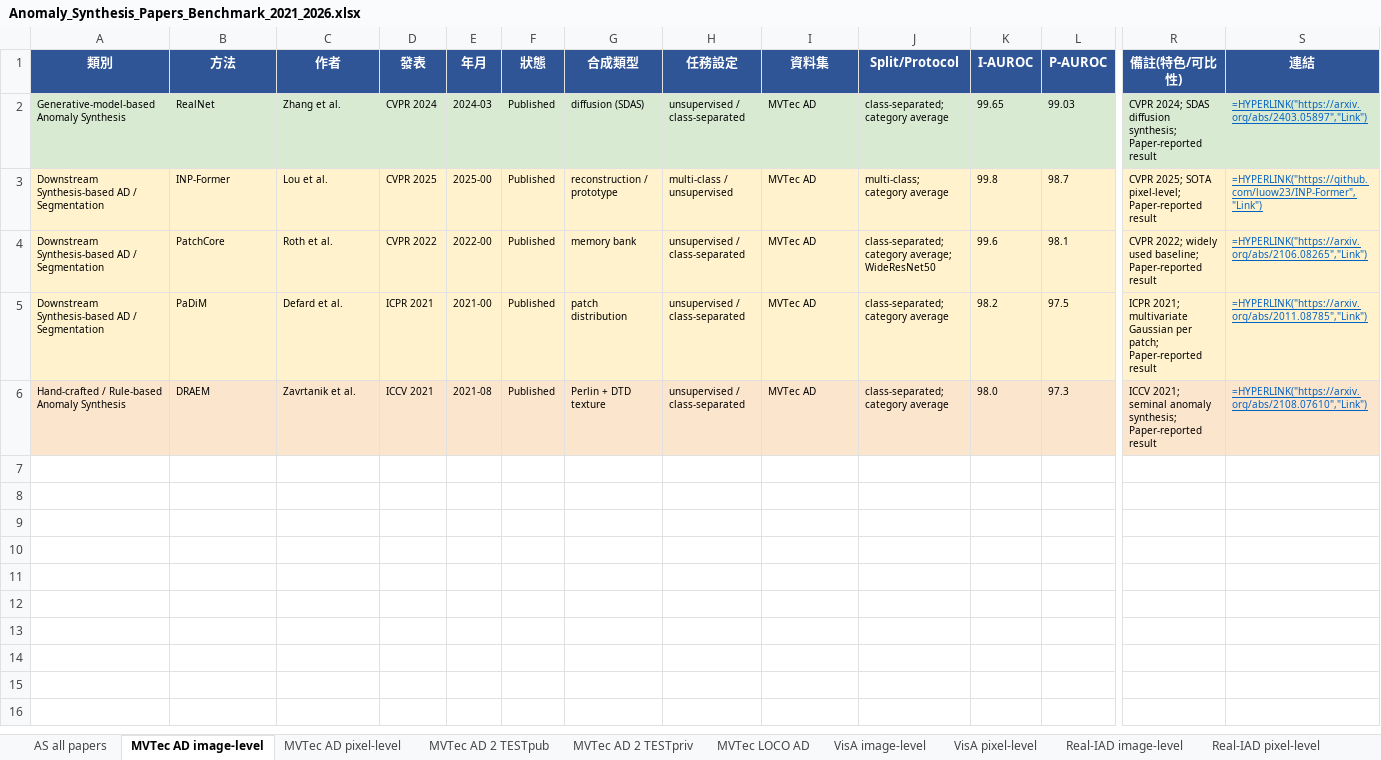
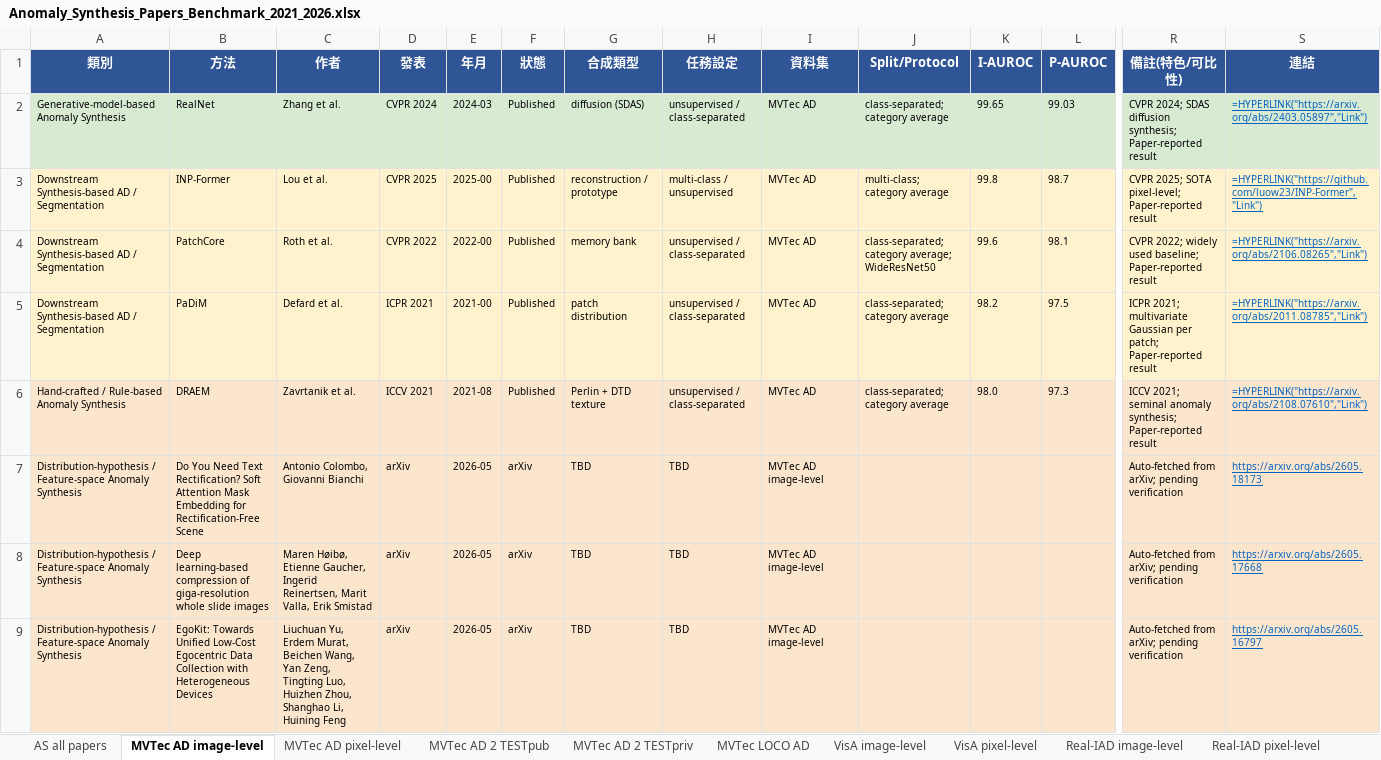
Before and after one commit to 112378074/NTUT-IVI-Lab--SOTA-Literature-Viewer, an Excel workbook: Anomaly_Synthesis_Papers_Benchmark_2021_2026.xlsx, sheet MVTec AD image-level, drawn as a sheet; only a part is shown, gaps mark what is left out; values as stored, in another font and other column widths than the file's, no borders; formulas without a stored value are shown as written; rows hold the shown columns only; the diff names each change by its address in the sheet, - before the commit and + after, or states it on an @@ line.

Commit message:
auto: +1 AD / +0 OD / +0 CLS / +3 AS papers (2026-05-19)

```diff
--- a/Anomaly_Synthesis_Papers_Benchmark_2021_2026.xlsx (sheet MVTec AD image-level)
+++ b/Anomaly_Synthesis_Papers_Benchmark_2021_2026.xlsx (sheet MVTec AD image-level)
+row 7: Distribution-hypothesis / Feature-space Anomaly Synthesis | Do You Need Text Rectification? Soft Attention Mask Embedding for Rectification-Free Scene | Antonio Colombo, Giovanni Bianchi | arXiv | 2026-05 | arXiv | TBD | TBD | MVTec AD image-level |  |  |  | Auto-fetched from arXiv; pending verification | https://arxiv.org/abs/2605.18173
+row 8: Distribution-hypothesis / Feature-space Anomaly Synthesis | Deep learning-based compression of giga-resolution whole slide images | Maren Høibø, Etienne Gaucher, Ingerid Reinertsen, Marit Valla, Erik Smistad | arXiv | 2026-05 | arXiv | TBD | TBD | MVTec AD image-level |  |  |  | Auto-fetched from arXiv; pending verification | https://arxiv.org/abs/2605.17668
+row 9: Distribution-hypothesis / Feature-space Anomaly Synthesis | EgoKit: Towards Unified Low-Cost Egocentric Data Collection with Heterogeneous Devices | Liuchuan Yu, Erdem Murat, Beichen Wang, Yan Zeng, Tingting Luo, Huizhen Zhou, Shanghao Li, Huining Feng | arXiv | 2026-05 | arXiv | TBD | TBD | MVTec AD image-level |  |  |  | Auto-fetched from arXiv; pending verification | https://arxiv.org/abs/2605.16797
```
Also changed, not shown: sheet AS all papers, AnomalyDetection_Papers_Summary_v10_20260425.xlsx, 3 other files.
